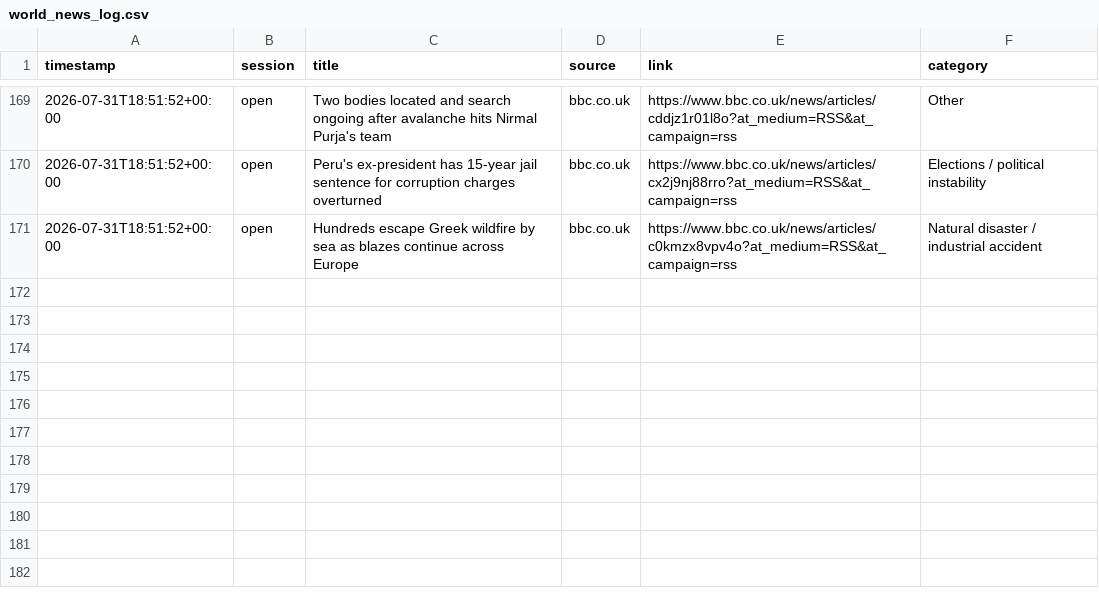
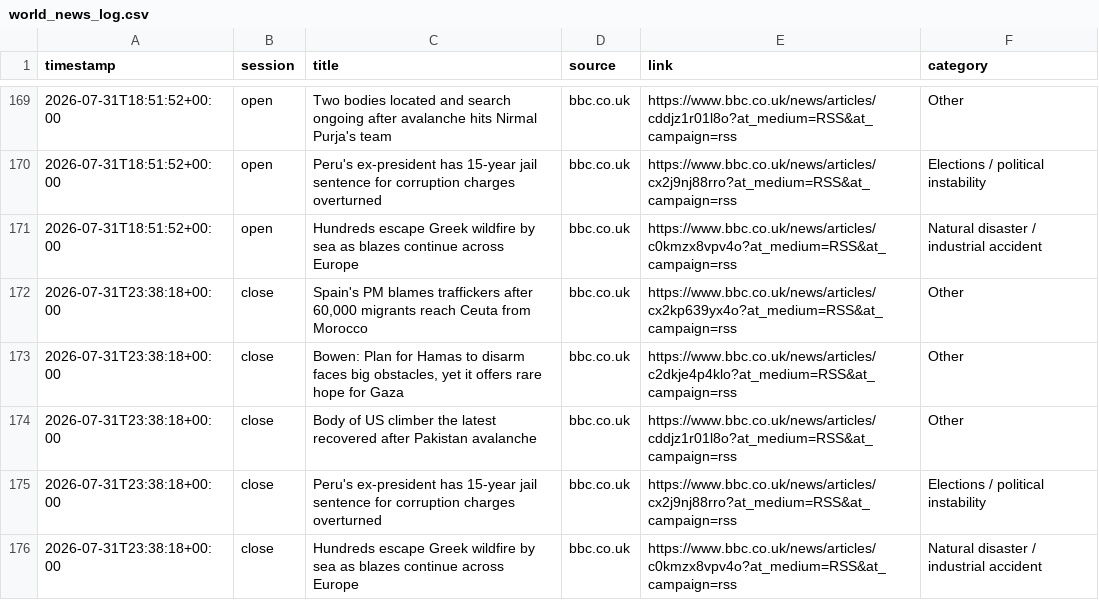
Before and after one commit to ericustayev-dot/Thecolorgreen, a CSV file: world_news_log.csv, drawn as a sheet; only a part is shown, gaps mark what is left out; the diff names each change by its address in the sheet, - before the commit and + after, or states it on an @@ line.

```diff
--- a/world_news_log.csv
+++ b/world_news_log.csv
+row 172: 2026-07-31T23:38:18+00:00 | close | Spain's PM blames traffickers after 60,000 migrants reach Ceuta from Morocco | bbc.co.uk | https://www.bbc.co.uk/news/articles/cx2kp639yx4o?at_medium=RSS&at_campaign=rss | Other
+row 173: 2026-07-31T23:38:18+00:00 | close | Bowen: Plan for Hamas to disarm faces big obstacles, yet it offers rare hope for Gaza | bbc.co.uk | https://www.bbc.co.uk/news/articles/c2dkje4p4klo?at_medium=RSS&at_campaign=rss | Other
+row 174: 2026-07-31T23:38:18+00:00 | close | Body of US climber the latest recovered after Pakistan avalanche | bbc.co.uk | https://www.bbc.co.uk/news/articles/cddjz1r01l8o?at_medium=RSS&at_campaign=rss | Other
+row 175: 2026-07-31T23:38:18+00:00 | close | Peru's ex-president has 15-year jail sentence for corruption charges overturned | bbc.co.uk | https://www.bbc.co.uk/news/articles/cx2j9nj88rro?at_medium=RSS&at_campaign=rss | Elections / political instability
+row 176: 2026-07-31T23:38:18+00:00 | close | Hundreds escape Greek wildfire by sea as blazes continue across Europe | bbc.co.uk | https://www.bbc.co.uk/news/articles/c0kmzx8vpv4o?at_medium=RSS&at_campaign=rss | Natural disaster / industrial accident
```
Also changed, not shown: commodities_history.csv, history.csv.
